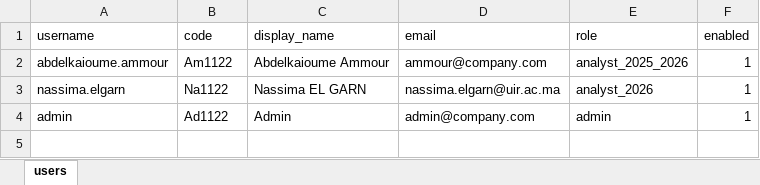
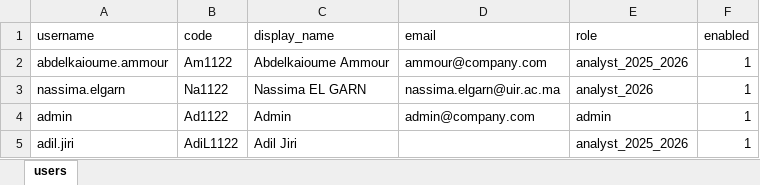
Before and after one commit to nassimaelgarn/Sonasid_project, an Excel workbook: backend/security/users.xlsx, sheet users, drawn as a sheet; values as stored, in another font and other column widths than the file's, no borders; the diff names each change by its address in the sheet, - before the commit and + after, or states it on an @@ line.

Commit message:
navires par mois + adil + deploy scripts

```diff
--- a/backend/security/users.xlsx (sheet users)
+++ b/backend/security/users.xlsx (sheet users)
+row 5: adil.jiri | AdiL1122 | Adil Jiri |  | analyst_2025_2026 | 1
```
Also changed, not shown: 7 other files.
